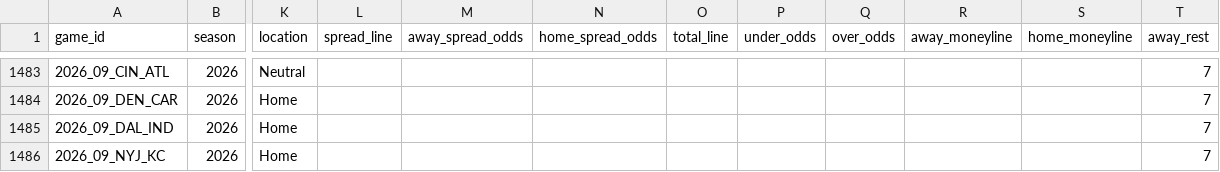
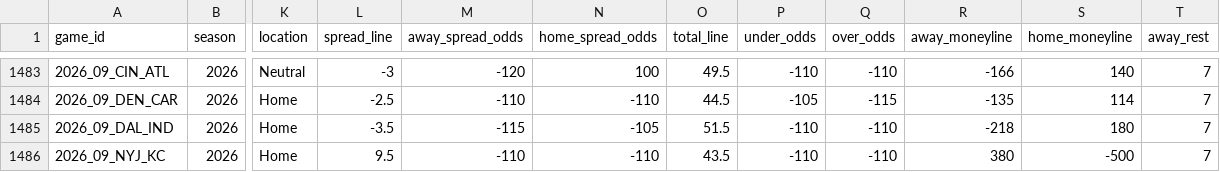
Before and after one commit to GeddyLifeson/nfl-dashboard, a CSV file: data/games.csv, drawn as a sheet; only a part is shown, gaps mark what is left out; the diff covers the shown part only; the diff names each change by its address in the sheet, - before the commit and + after, or states it on an @@ line.

```diff
--- a/data/games.csv
+++ b/data/games.csv
-L1483 (spread_line): (empty)
+L1483 (spread_line): -3
-M1483 (away_spread_odds): (empty)
+M1483 (away_spread_odds): -120
-N1483 (home_spread_odds): (empty)
+N1483 (home_spread_odds): 100
-O1483 (total_line): (empty)
+O1483 (total_line): 49.5
-P1483 (under_odds): (empty)
+P1483 (under_odds): -110
-Q1483 (over_odds): (empty)
+Q1483 (over_odds): -110
-R1483 (away_moneyline): (empty)
+R1483 (away_moneyline): -166
-S1483 (home_moneyline): (empty)
+S1483 (home_moneyline): 140
-L1484 (spread_line): (empty)
+L1484 (spread_line): -2.5
-M1484 (away_spread_odds): (empty)
+M1484 (away_spread_odds): -110
-N1484 (home_spread_odds): (empty)
+N1484 (home_spread_odds): -110
-O1484 (total_line): (empty)
+O1484 (total_line): 44.5
-P1484 (under_odds): (empty)
+P1484 (under_odds): -105
-Q1484 (over_odds): (empty)
+Q1484 (over_odds): -115
-R1484 (away_moneyline): (empty)
+R1484 (away_moneyline): -135
-S1484 (home_moneyline): (empty)
+S1484 (home_moneyline): 114
-L1485 (spread_line): (empty)
+L1485 (spread_line): -3.5
-M1485 (away_spread_odds): (empty)
+M1485 (away_spread_odds): -115
-N1485 (home_spread_odds): (empty)
+N1485 (home_spread_odds): -105
-O1485 (total_line): (empty)
+O1485 (total_line): 51.5
-P1485:P1486 (under_odds): (empty)
+P1485:P1486 (under_odds): -110
-Q1485:Q1486 (over_odds): (empty)
+Q1485:Q1486 (over_odds): -110
-R1485 (away_moneyline): (empty)
+R1485 (away_moneyline): -218
-S1485 (home_moneyline): (empty)
+S1485 (home_moneyline): 180
-L1486 (spread_line): (empty)
+L1486 (spread_line): 9.5
-M1486 (away_spread_odds): (empty)
+M1486 (away_spread_odds): -110
-N1486 (home_spread_odds): (empty)
+N1486 (home_spread_odds): -110
-O1486 (total_line): (empty)
+O1486 (total_line): 43.5
-R1486 (away_moneyline): (empty)
+R1486 (away_moneyline): 380
-S1486 (home_moneyline): (empty)
+S1486 (home_moneyline): -500
```
Also changed, not shown: 140 edited cells elsewhere in this file, 5 other files.
